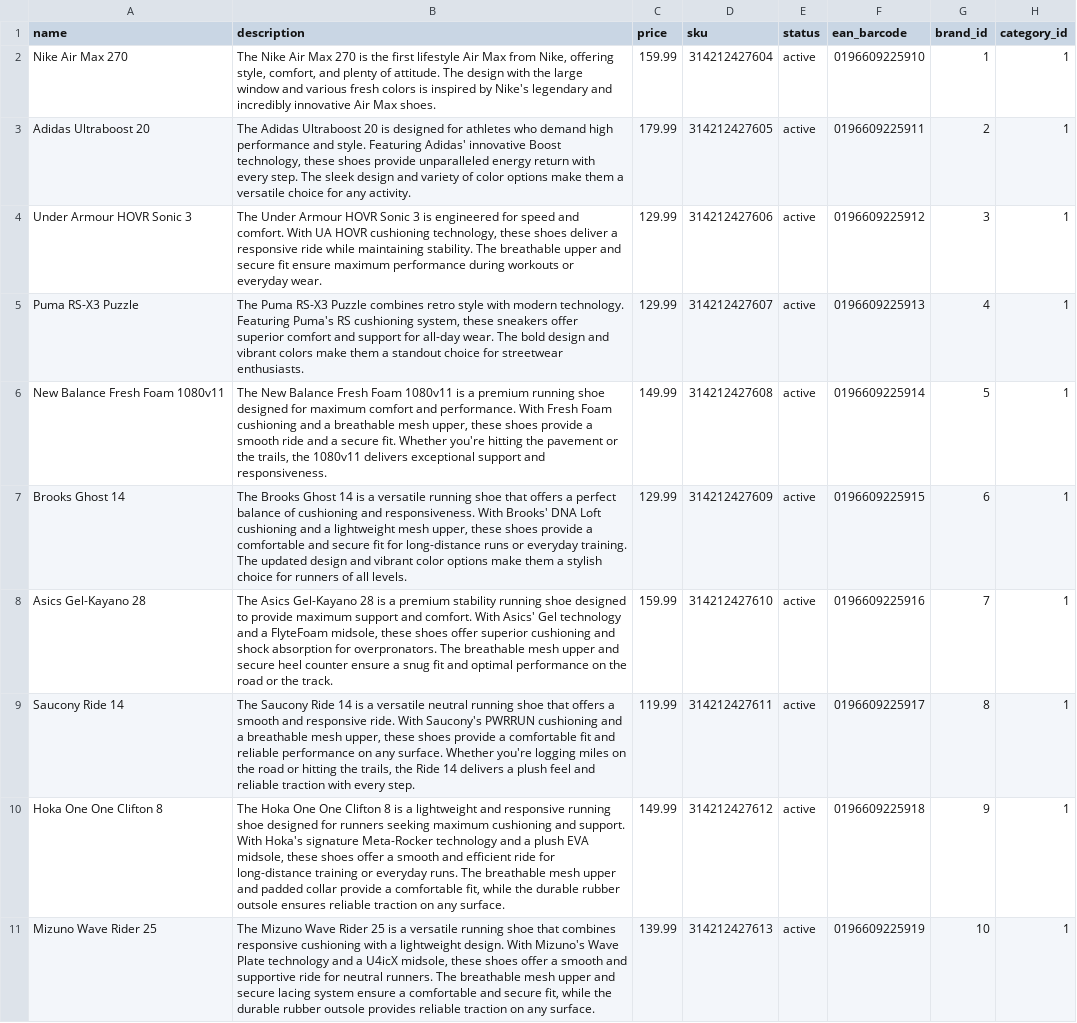
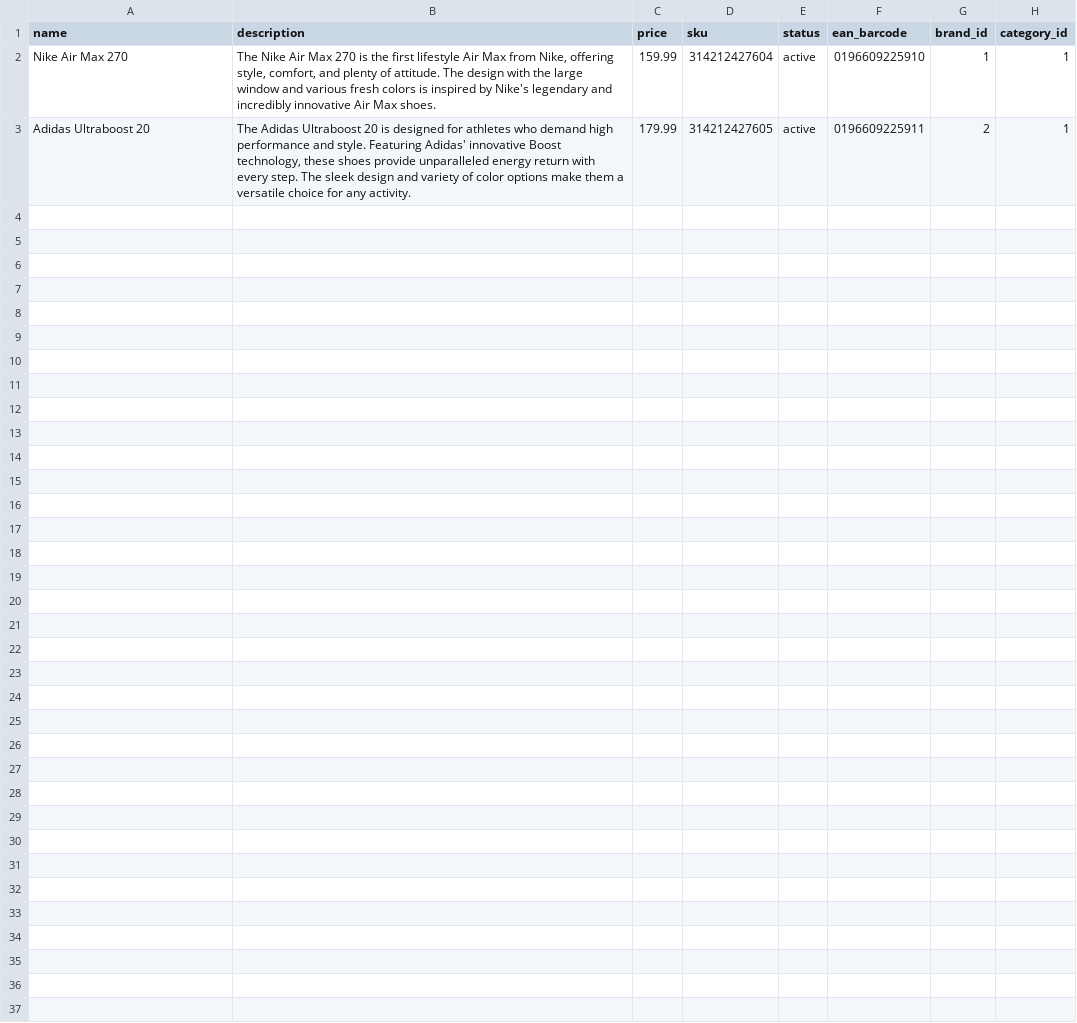
Before and after one commit to Berthje/trendloom-api, a CSV file: storage/data/csv/products.csv, drawn as a sheet.

Commit message:
Update product list in CSV file

```diff
--- a/storage/data/csv/products.csv
+++ b/storage/data/csv/products.csv
@@ -3,9 +3 @@ Nike Air Max 270;The Nike Air Max 270 is the first lifestyle Air Max from Nike,
 Adidas Ultraboost 20;The Adidas Ultraboost 20 is designed for athletes who demand high performance and style. Featuring Adidas' innovative Boost technology, these shoes provide unparalleled energy return with every step. The sleek design and variety of color options make them a versatile choice for any activity.;179.99;314212427605;active;0196609225911;2;1
-Under Armour HOVR Sonic 3;The Under Armour HOVR Sonic 3 is engineered for speed and comfort. With UA HOVR cushioning technology, these shoes deliver a responsive ride while maintaining stability. The breathable upper and secure fit ensure maximum performance during workouts or everyday wear.;129.99;314212427606;active;0196609225912;3;1
-Puma RS-X3 Puzzle;The Puma RS-X3 Puzzle combines retro style with modern technology. Featuring Puma's RS cushioning system, these sneakers offer superior comfort and support for all-day wear. The bold design and vibrant colors make them a standout choice for streetwear enthusiasts.;129.99;314212427607;active;0196609225913;4;1
-New Balance Fresh Foam 1080v11;The New Balance Fresh Foam 1080v11 is a premium running shoe designed for maximum comfort and performance. With Fresh Foam cushioning and a breathable mesh upper, these shoes provide a smooth ride and a secure fit. Whether you're hitting the pavement or the trails, the 1080v11 delivers exceptional support and responsiveness.;149.99;314212427608;active;0196609225914;5;1
-Brooks Ghost 14;The Brooks Ghost 14 is a versatile running shoe that offers a perfect balance of cushioning and responsiveness. With Brooks' DNA Loft cushioning and a lightweight mesh upper, these shoes provide a comfortable and secure fit for long-distance runs or everyday training. The updated design and vibrant color options make them a stylish choice for runners of all levels.;129.99;314212427609;active;0196609225915;6;1
-Asics Gel-Kayano 28;The Asics Gel-Kayano 28 is a premium stability running shoe designed to provide maximum support and comfort. With Asics' Gel technology and a FlyteFoam midsole, these shoes offer superior cushioning and shock absorption for overpronators. The breathable mesh upper and secure heel counter ensure a snug fit and optimal performance on the road or the track.;159.99;314212427610;active;0196609225916;7;1
-Saucony Ride 14;The Saucony Ride 14 is a versatile neutral running shoe that offers a smooth and responsive ride. With Saucony's PWRRUN cushioning and a breathable mesh upper, these shoes provide a comfortable fit and reliable performance on any surface. Whether you're logging miles on the road or hitting the trails, the Ride 14 delivers a plush feel and reliable traction with every step.;119.99;314212427611;active;0196609225917;8;1
-Hoka One One Clifton 8;The Hoka One One Clifton 8 is a lightweight and responsive running shoe designed for runners seeking maximum cushioning and support. With Hoka's signature Meta-Rocker technology and a plush EVA midsole, these shoes offer a smooth and efficient ride for long-distance training or everyday runs. The breathable mesh upper and padded collar provide a comfortable fit, while the durable rubber outsole ensures reliable traction on any surface.;149.99;314212427612;active;0196609225918;9;1
-Mizuno Wave Rider 25;The Mizuno Wave Rider 25 is a versatile running shoe that combines responsive cushioning with a lightweight design. With Mizuno's Wave Plate technology and a U4icX midsole, these shoes offer a smooth and supportive ride for neutral runners. The breathable mesh upper and secure lacing system ensure a comfortable and secure fit, while the durable rubber outsole provides reliable traction on any surface.;139.99;314212427613;active;0196609225919;10;1
```
